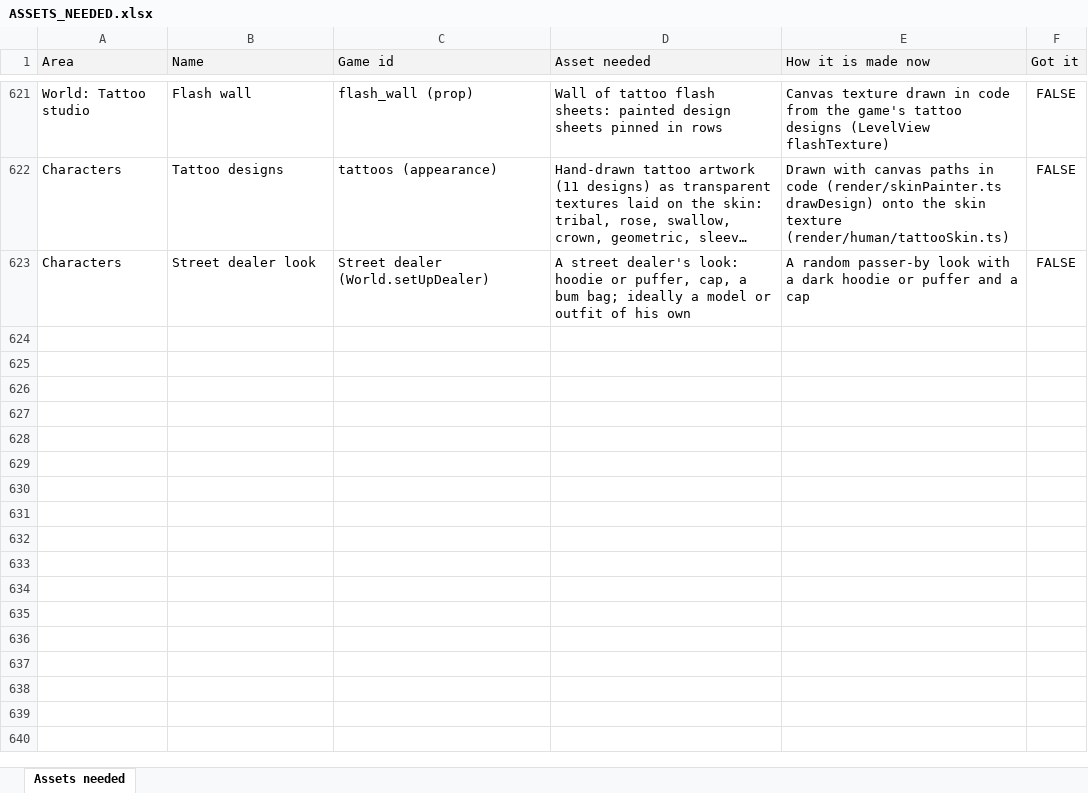
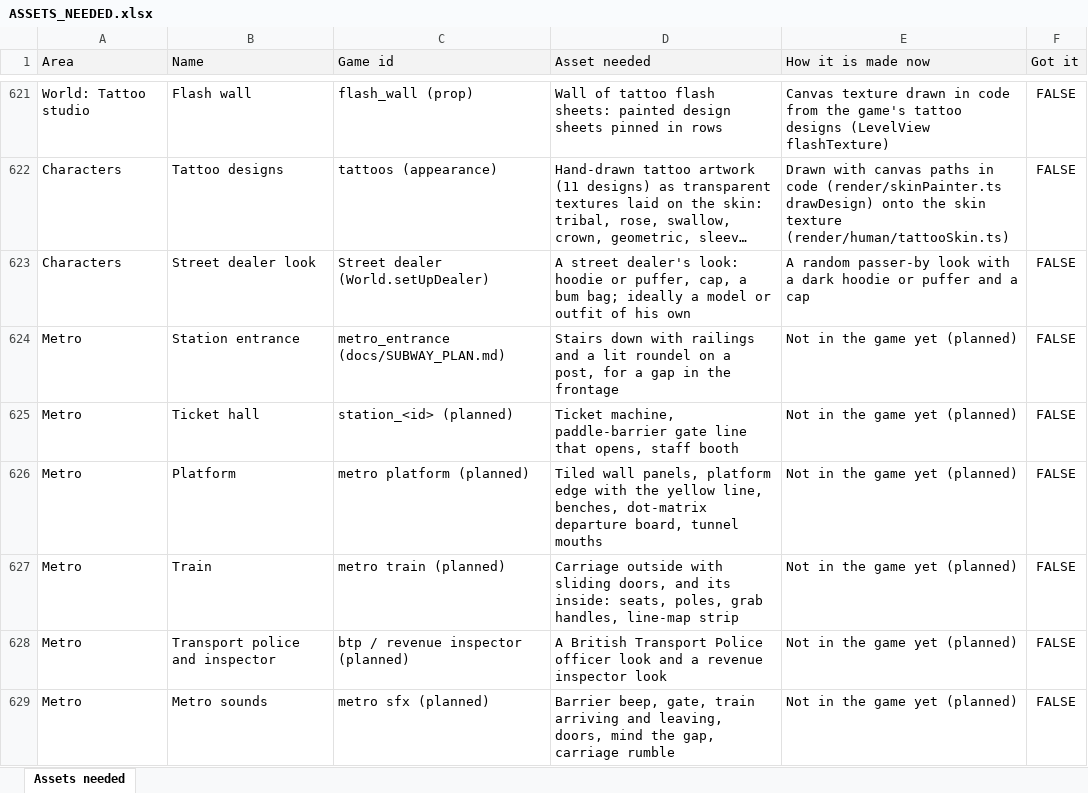
Before and after one commit to bettyadams9292-hue/street-fight-uk, an Excel workbook: docs/ASSETS_NEEDED.xlsx, sheet Assets needed, drawn as a sheet; only a part is shown, gaps mark what is left out; long unchanged cells end in …; values as stored, in another font and other column widths than the file's, no borders; the diff names each change by its address in the sheet, - before the commit and + after, or states it on an @@ line.

```diff
--- a/docs/ASSETS_NEEDED.xlsx (sheet Assets needed)
+++ b/docs/ASSETS_NEEDED.xlsx (sheet Assets needed)
+row 624: Metro | Station entrance | metro_entrance (docs/SUBWAY_PLAN.md) | Stairs down with railings and a lit roundel on a post, for a gap in the frontage | Not in the game yet (planned) | FALSE
+row 625: Metro | Ticket hall | station_<id> (planned) | Ticket machine, paddle-barrier gate line that opens, staff booth | Not in the game yet (planned) | FALSE
+row 626: Metro | Platform | metro platform (planned) | Tiled wall panels, platform edge with the yellow line, benches, dot-matrix departure board, tunnel mouths | Not in the game yet (planned) | FALSE
+row 627: Metro | Train | metro train (planned) | Carriage outside with sliding doors, and its inside: seats, poles, grab handles, line-map strip | Not in the game yet (planned) | FALSE
+row 628: Metro | Transport police and inspector | btp / revenue inspector (planned) | A British Transport Police officer look and a revenue inspector look | Not in the game yet (planned) | FALSE
+row 629: Metro | Metro sounds | metro sfx (planned) | Barrier beep, gate, train arriving and leaving, doors, mind the gap, carriage rumble | Not in the game yet (planned) | FALSE
```
Also changed, not shown: 6 other files.
